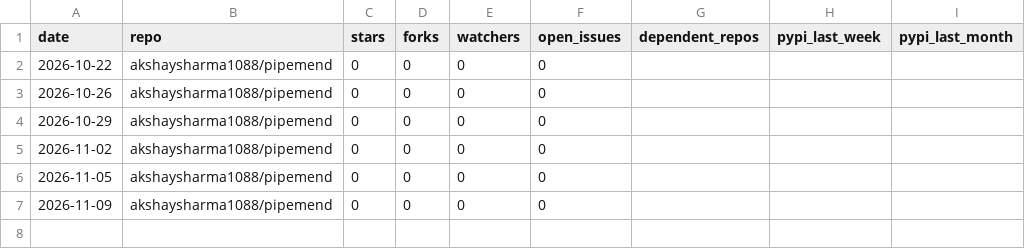
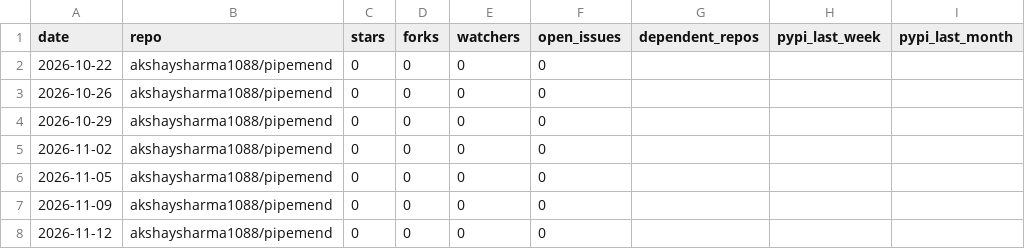
Before and after one commit to akshaysharma1088/pipemend, a CSV file: metrics/snapshots.csv, drawn as a sheet.

```diff
--- a/metrics/snapshots.csv
+++ b/metrics/snapshots.csv
@@ -7 +7,2 @@ date,repo,stars,forks,watchers,open_issues,dependent_repos,pypi_last_week,pypi_l
 2026-11-09,akshaysharma1088/pipemend,0,0,0,0,,,
+2026-11-12,akshaysharma1088/pipemend,0,0,0,0,,,
```
Also changed, not shown: metrics/github_referrers.csv, metrics/github_traffic_daily.csv, 1 other file.
